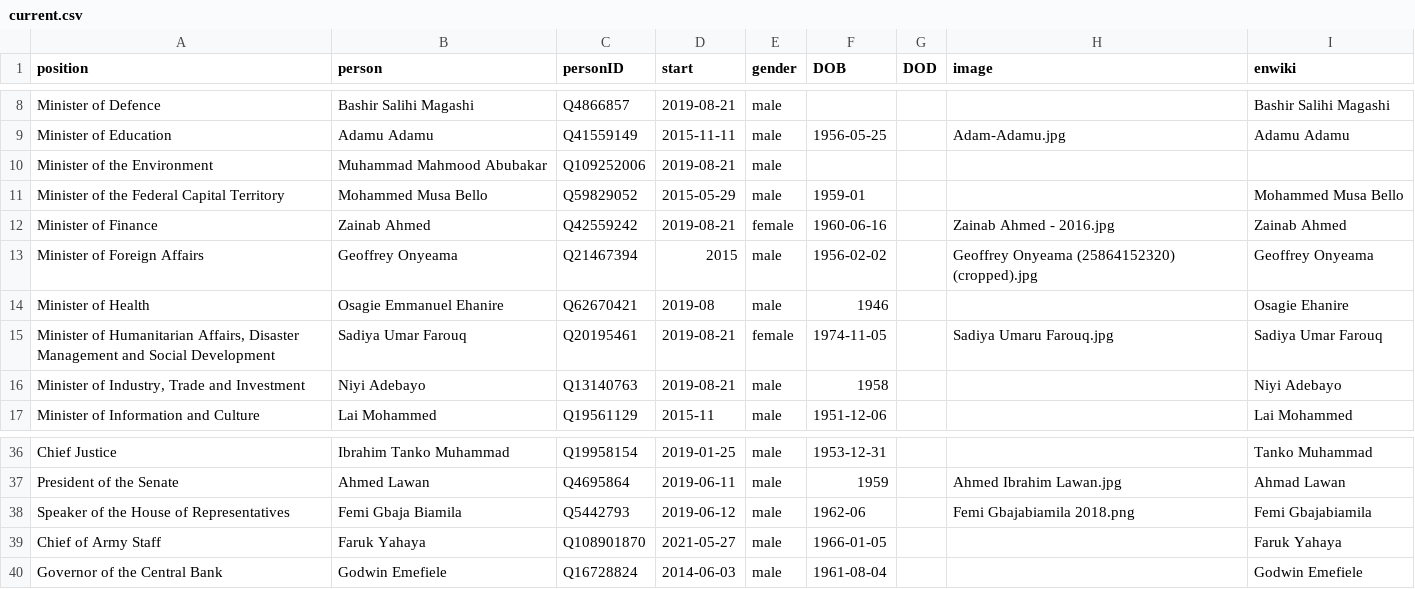
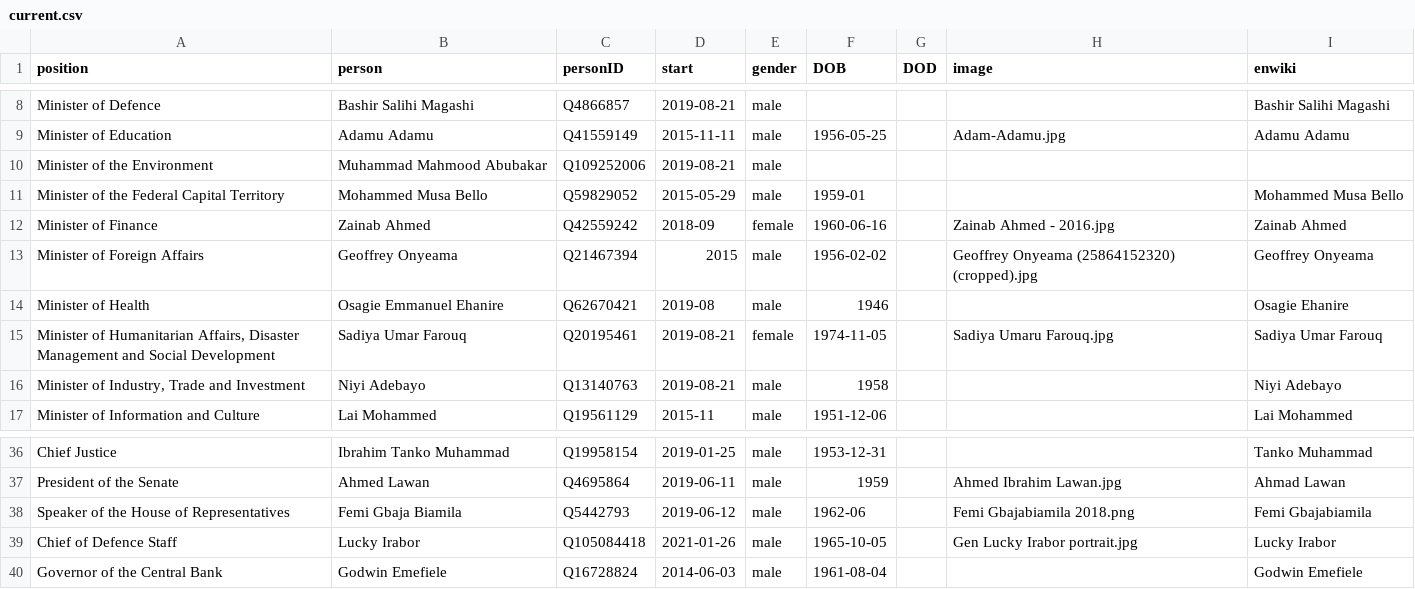
Before and after one commit to every-politician-scrapers/nigeria, a CSV file: html/current.csv, drawn as a sheet; only a part is shown, gaps mark what is left out.

```diff
--- a/html/current.csv
+++ b/html/current.csv
@@ -11,3 +11,3 @@ Minister of the Environment,Muhammad Mahmood Abubakar,Q109252006,2019-08-21,male
 Minister of the Federal Capital Territory,Mohammed Musa Bello,Q59829052,2015-05-29,male,1959-01,,,Mohammed Musa Bello
-Minister of Finance,Zainab Ahmed,Q42559242,2019-08-21,female,1960-06-16,,Zainab Ahmed - 2016.jpg,Zainab Ahmed
+Minister of Finance,Zainab Ahmed,Q42559242,2018-09,female,1960-06-16,,Zainab Ahmed - 2016.jpg,Zainab Ahmed
 Minister of Foreign Affairs,Geoffrey Onyeama,Q21467394,2015,male,1956-02-02,,Geoffrey Onyeama (25864152320) (cropped).jpg,Geoffrey Onyeama
@@ -38,3 +38,3 @@ President of the Senate,Ahmed Lawan,Q4695864,2019-06-11,male,1959,,Ahmed Ibrahim
 Speaker of the House of Representatives,Femi Gbaja Biamila,Q5442793,2019-06-12,male,1962-06,,Femi Gbajabiamila 2018.png,Femi Gbajabiamila
-Chief of Army Staff,Faruk Yahaya,Q108901870,2021-05-27,male,1966-01-05,,,Faruk Yahaya
+Chief of Defence Staff,Lucky Irabor,Q105084418,2021-01-26,male,1965-10-05,,Gen Lucky Irabor portrait.jpg,Lucky Irabor
 Governor of the Central Bank,Godwin Emefiele,Q16728824,2014-06-03,male,1961-08-04,,,Godwin Emefiele
```
Also changed, not shown: html/legislators.csv, html/positions.csv, 2 other files.
